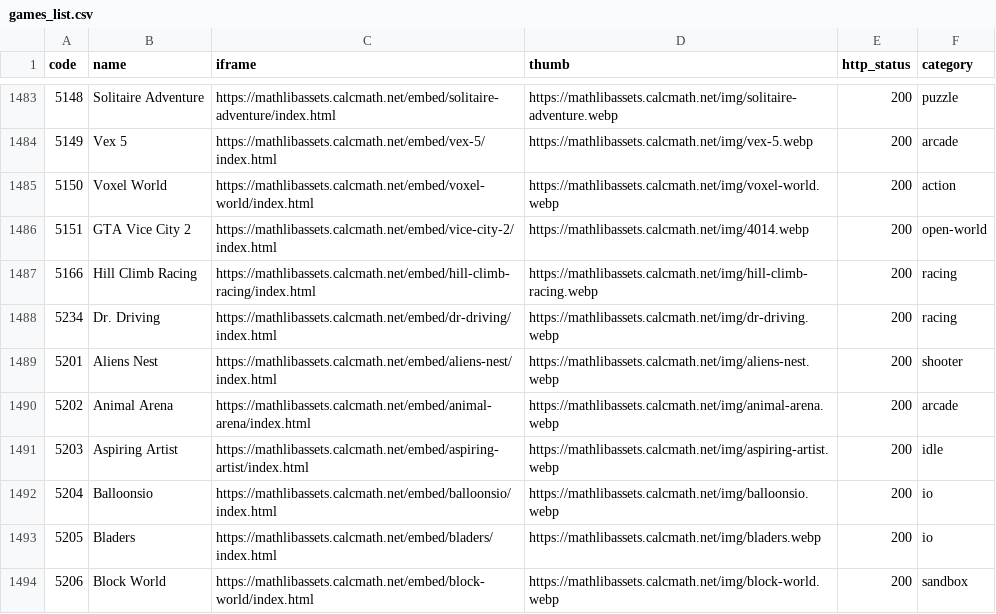
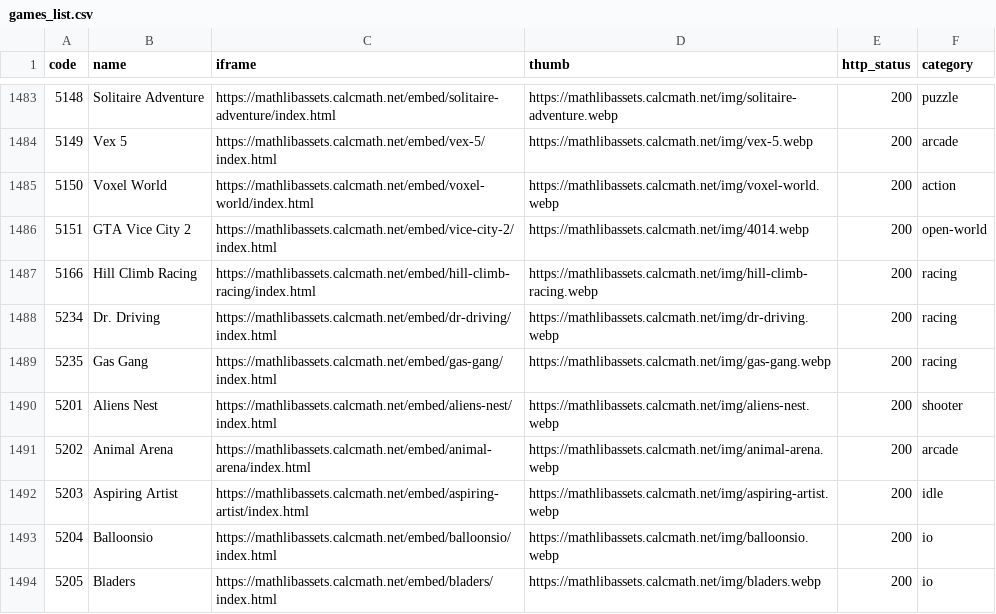
Before and after one commit to sagarmaiti45/edumain-net-hostinger, a CSV file: games_list.csv, drawn as a sheet; only a part is shown, gaps mark what is left out; the shorter side is filled out with more unchanged rows.

```diff
--- a/games_list.csv
+++ b/games_list.csv
@@ -1488,2 +1488,3 @@ code,name,iframe,thumb,http_status,category
 5234,Dr. Driving,https://mathlibassets.calcmath.net/embed/dr-driving/index.html,https://mathlibassets.calcmath.net/img/dr-driving.webp,200,racing
+5235,Gas Gang,https://mathlibassets.calcmath.net/embed/gas-gang/index.html,https://mathlibassets.calcmath.net/img/gas-gang.webp,200,racing
 5201,Aliens Nest,https://mathlibassets.calcmath.net/embed/aliens-nest/index.html,https://mathlibassets.calcmath.net/img/aliens-nest.webp,200,shooter
```
